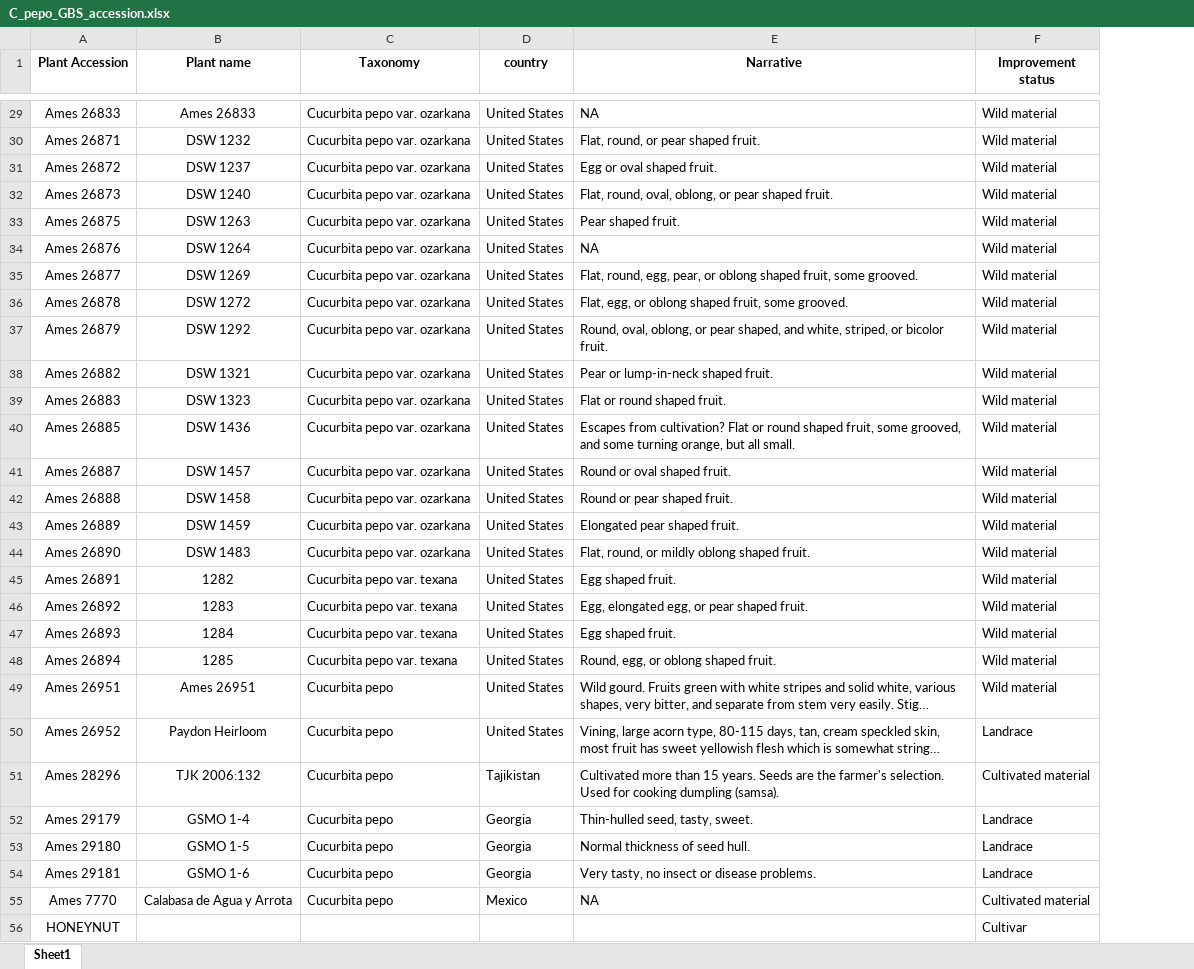
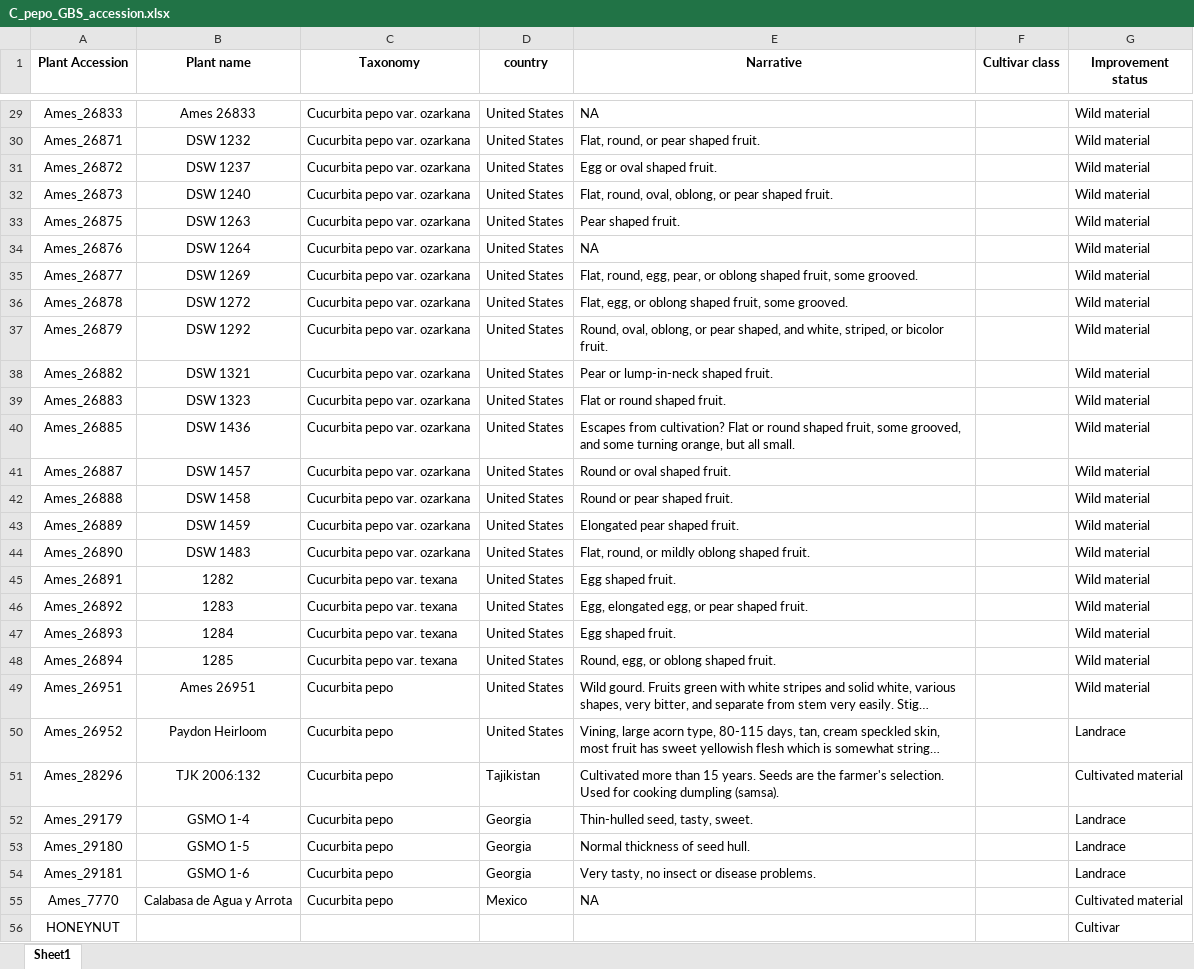
Before and after one commit to ch728/Cucurbita-USDA, an Excel workbook: data/01_meta/data/raw/C_pepo_GBS_accession.xlsx, sheet Sheet1, drawn as a sheet; only a part is shown, gaps mark what is left out; long unchanged cells end in …; values as stored, in another font and other column widths than the file's, no borders; the diff covers the shown part only; the diff names each change by its address in the sheet, - before the commit and + after, or states it on an @@ line.

```diff
--- a/data/01_meta/data/raw/C_pepo_GBS_accession.xlsx (sheet Sheet1)
+++ b/data/01_meta/data/raw/C_pepo_GBS_accession.xlsx (sheet Sheet1)
+column F (Cultivar class), empty
-A29 (Plant Accession): Ames 26833
+A29 (Plant Accession): Ames_26833
-A30 (Plant Accession): Ames 26871
+A30 (Plant Accession): Ames_26871
-A31 (Plant Accession): Ames 26872
+A31 (Plant Accession): Ames_26872
-A32 (Plant Accession): Ames 26873
+A32 (Plant Accession): Ames_26873
-A33 (Plant Accession): Ames 26875
+A33 (Plant Accession): Ames_26875
-A34 (Plant Accession): Ames 26876
+A34 (Plant Accession): Ames_26876
-A35 (Plant Accession): Ames 26877
+A35 (Plant Accession): Ames_26877
-A36 (Plant Accession): Ames 26878
+A36 (Plant Accession): Ames_26878
-A37 (Plant Accession): Ames 26879
+A37 (Plant Accession): Ames_26879
-A38 (Plant Accession): Ames 26882
+A38 (Plant Accession): Ames_26882
-A39 (Plant Accession): Ames 26883
+A39 (Plant Accession): Ames_26883
-A40 (Plant Accession): Ames 26885
+A40 (Plant Accession): Ames_26885
-A41 (Plant Accession): Ames 26887
+A41 (Plant Accession): Ames_26887
-A42 (Plant Accession): Ames 26888
+A42 (Plant Accession): Ames_26888
-A43 (Plant Accession): Ames 26889
+A43 (Plant Accession): Ames_26889
-A44 (Plant Accession): Ames 26890
+A44 (Plant Accession): Ames_26890
-A45 (Plant Accession): Ames 26891
+A45 (Plant Accession): Ames_26891
-A46 (Plant Accession): Ames 26892
+A46 (Plant Accession): Ames_26892
-A47 (Plant Accession): Ames 26893
+A47 (Plant Accession): Ames_26893
-A48 (Plant Accession): Ames 26894
+A48 (Plant Accession): Ames_26894
-A49 (Plant Accession): Ames 26951
+A49 (Plant Accession): Ames_26951
-A50 (Plant Accession): Ames 26952
+A50 (Plant Accession): Ames_26952
-A51 (Plant Accession): Ames 28296
+A51 (Plant Accession): Ames_28296
-A52 (Plant Accession): Ames 29179
+A52 (Plant Accession): Ames_29179
-A53 (Plant Accession): Ames 29180
+A53 (Plant Accession): Ames_29180
-A54 (Plant Accession): Ames 29181
+A54 (Plant Accession): Ames_29181
-A55 (Plant Accession): Ames 7770
+A55 (Plant Accession): Ames_7770
```
Also changed, not shown: 801 edited cells elsewhere in this sheet, data/01_meta/data/raw/C_moschata_GBS_accession.xlsx, 2 other files.
